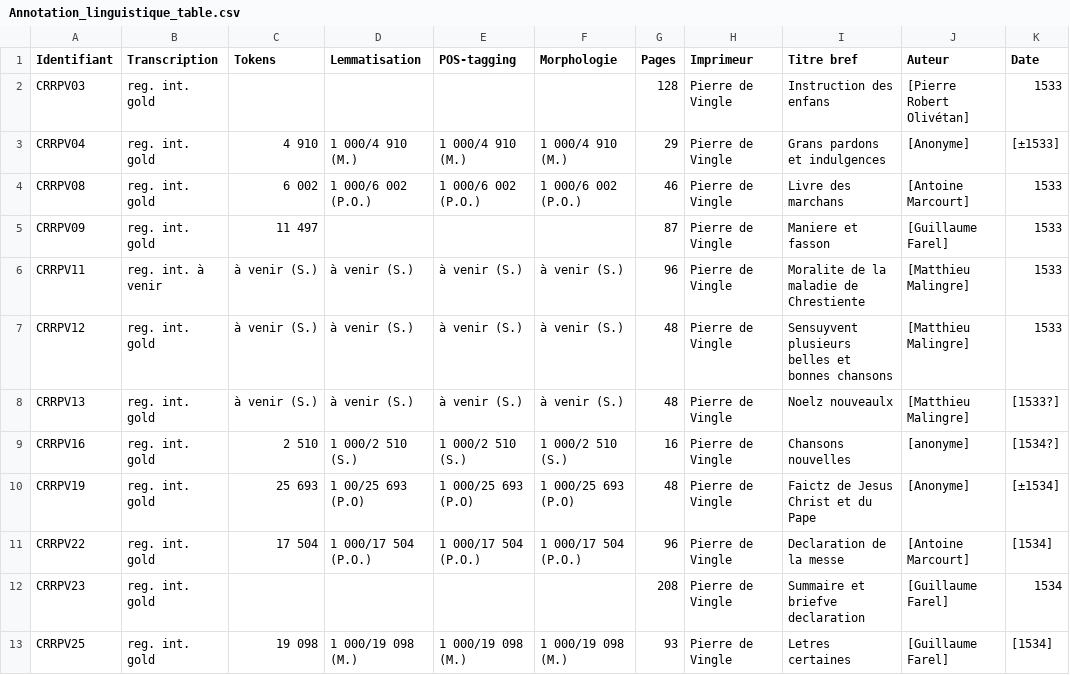
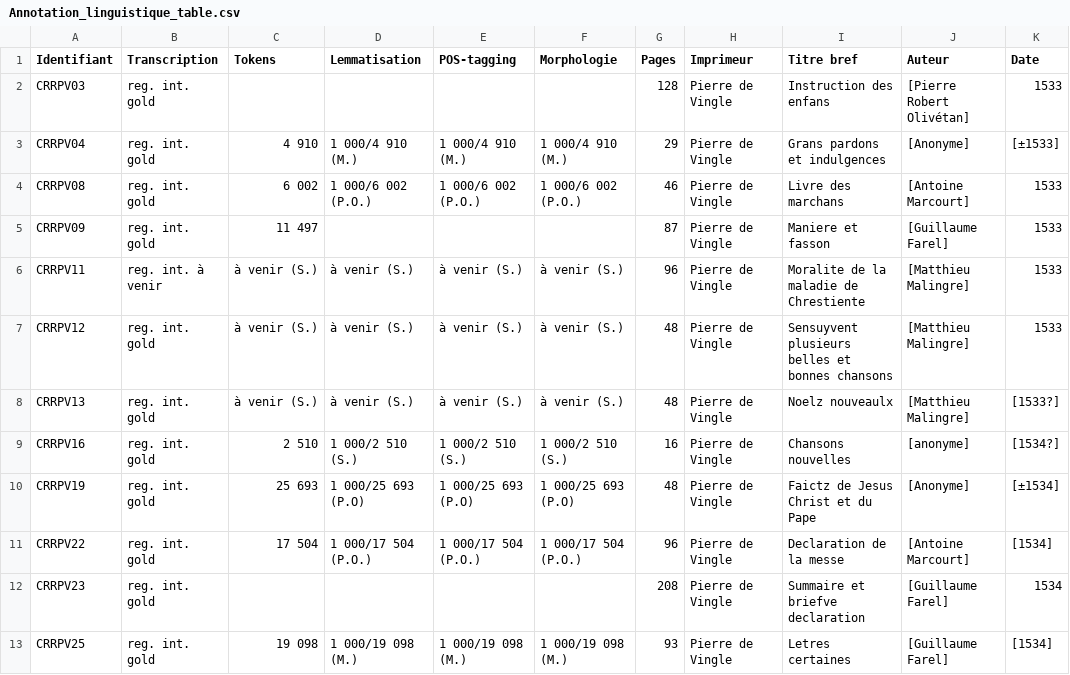
Before and after one commit to SETAFDH/Annotation-linguistique-SETAF, a CSV file: Annotation_linguistique_table.csv, drawn as a sheet; only a part is shown; the diff names each change by its address in the sheet, - before the commit and + after, or states it on an @@ line.

Commit message:
Update Annotation_linguistique_table.csv

```diff
--- a/Annotation_linguistique_table.csv
+++ b/Annotation_linguistique_table.csv
-D10 (Lemmatisation): 1 00/25 693 (P.O)
+D10 (Lemmatisation): 1 000/25 693 (P.O)
```
